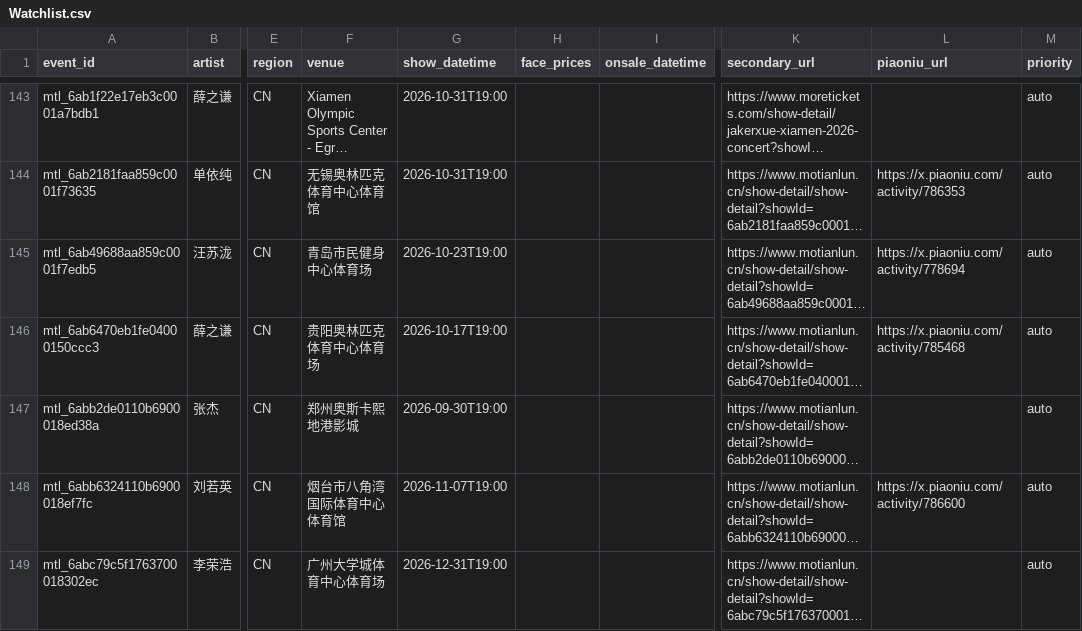
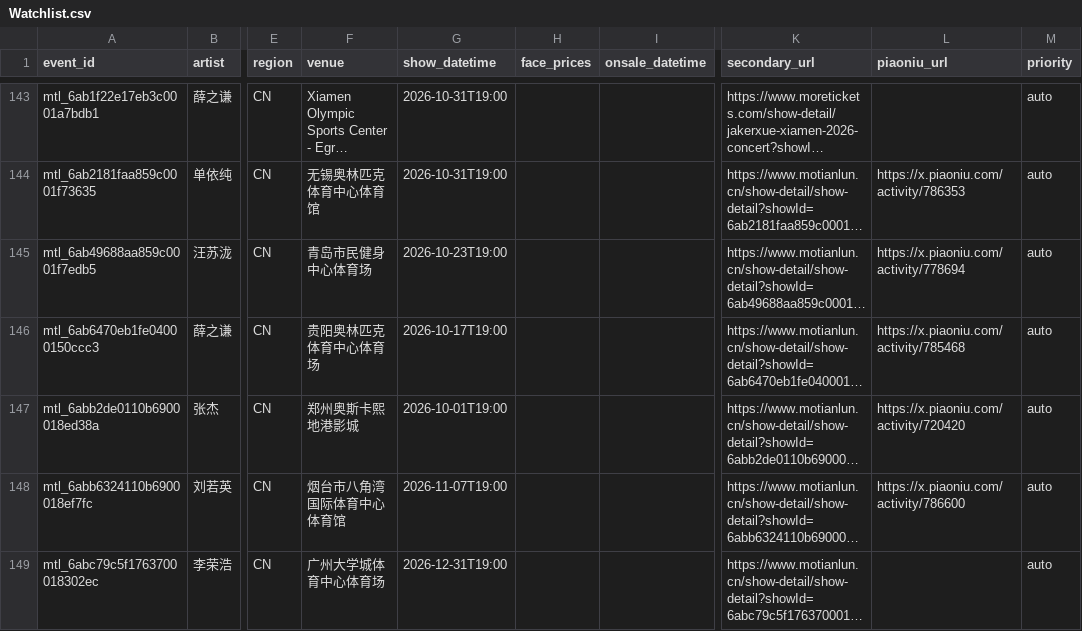
Before and after one commit to RealAToMe/ConcertOwl, a CSV file: meta/Watchlist.csv, drawn as a sheet; only a part is shown, gaps mark what is left out; long unchanged cells end in …; the diff names each change by its address in the sheet, - before the commit and + after, or states it on an @@ line.

```diff
--- a/meta/Watchlist.csv
+++ b/meta/Watchlist.csv
-G147 (show_datetime): 2026-09-30T19:00
+G147 (show_datetime): 2026-10-01T19:00
-L147 (piaoniu_url): (empty)
+L147 (piaoniu_url): https://x.piaoniu.com/activity/720420
```
Also changed, not shown: 5 other files.
